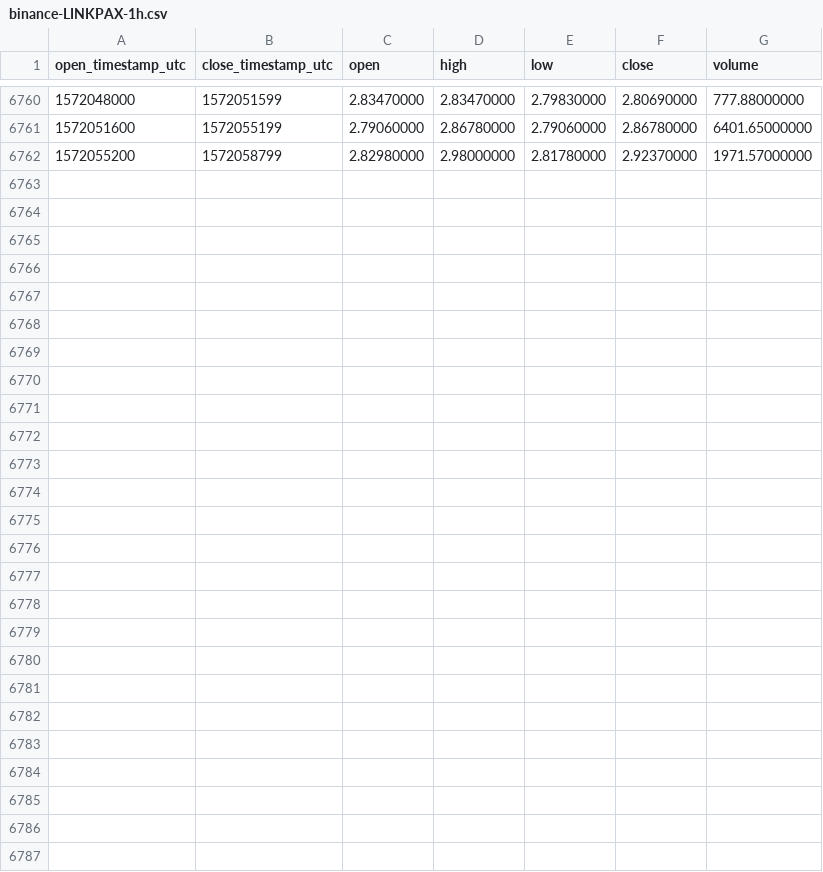
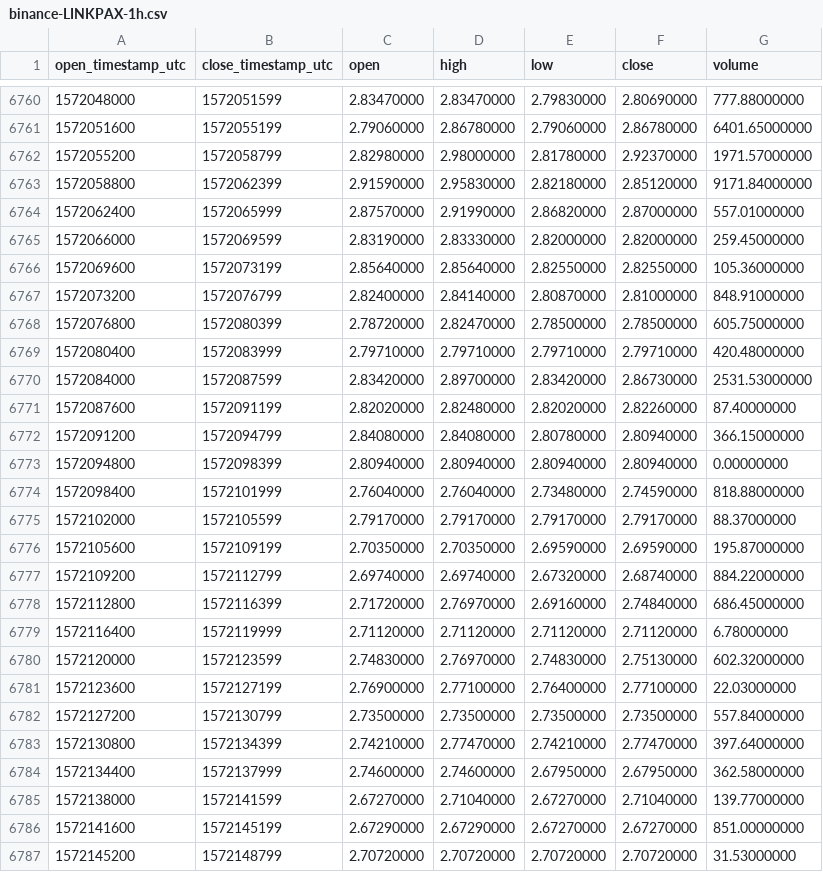
Before and after one commit to cryptobigbro/binance-LINKPAX, a CSV file: binance-LINKPAX-1h.csv, drawn as a sheet; only a part is shown, gaps mark what is left out.

Commit message:
Update OHLCV data.

```diff
--- a/binance-LINKPAX-1h.csv
+++ b/binance-LINKPAX-1h.csv
@@ -6762 +6762,26 @@ open_timestamp_utc,close_timestamp_utc,open,high,low,close,volume
 1572055200,1572058799,2.82980000,2.98000000,2.81780000,2.92370000,1971.57000000
+1572058800,1572062399,2.91590000,2.95830000,2.82180000,2.85120000,9171.84000000
+1572062400,1572065999,2.87570000,2.91990000,2.86820000,2.87000000,557.01000000
+1572066000,1572069599,2.83190000,2.83330000,2.82000000,2.82000000,259.45000000
+1572069600,1572073199,2.85640000,2.85640000,2.82550000,2.82550000,105.36000000
+1572073200,1572076799,2.82400000,2.84140000,2.80870000,2.81000000,848.91000000
+1572076800,1572080399,2.78720000,2.82470000,2.78500000,2.78500000,605.75000000
+1572080400,1572083999,2.79710000,2.79710000,2.79710000,2.79710000,420.48000000
+1572084000,1572087599,2.83420000,2.89700000,2.83420000,2.86730000,2531.53000000
+1572087600,1572091199,2.82020000,2.82480000,2.82020000,2.82260000,87.40000000
+1572091200,1572094799,2.84080000,2.84080000,2.80780000,2.80940000,366.15000000
+1572094800,1572098399,2.80940000,2.80940000,2.80940000,2.80940000,0.00000000
+1572098400,1572101999,2.76040000,2.76040000,2.73480000,2.74590000,818.88000000
+1572102000,1572105599,2.79170000,2.79170000,2.79170000,2.79170000,88.37000000
+1572105600,1572109199,2.70350000,2.70350000,2.69590000,2.69590000,195.87000000
+1572109200,1572112799,2.69740000,2.69740000,2.67320000,2.68740000,884.22000000
+1572112800,1572116399,2.71720000,2.76970000,2.69160000,2.74840000,686.45000000
+1572116400,1572119999,2.71120000,2.71120000,2.71120000,2.71120000,6.78000000
+1572120000,1572123599,2.74830000,2.76970000,2.74830000,2.75130000,602.32000000
+1572123600,1572127199,2.76900000,2.77100000,2.76400000,2.77100000,22.03000000
+1572127200,1572130799,2.73500000,2.73500000,2.73500000,2.73500000,557.84000000
+1572130800,1572134399,2.74210000,2.77470000,2.74210000,2.77470000,397.64000000
+1572134400,1572137999,2.74600000,2.74600000,2.67950000,2.67950000,362.58000000
+1572138000,1572141599,2.67270000,2.71040000,2.67270000,2.71040000,139.77000000
+1572141600,1572145199,2.67290000,2.67290000,2.67270000,2.67270000,851.00000000
+1572145200,1572148799,2.70720000,2.70720000,2.70720000,2.70720000,31.53000000
```
Also changed, not shown: binance-LINKPAX-1d.csv.
